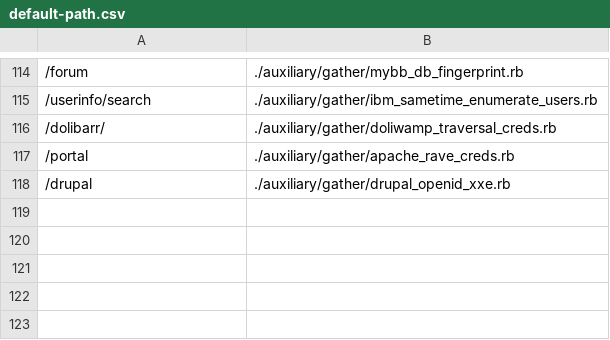
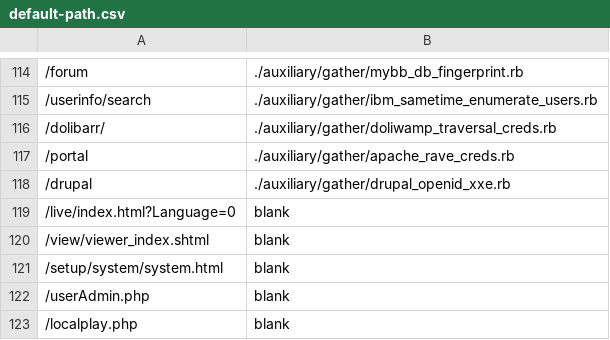
Before and after one commit to 0xsauby/yasuo, a CSV file: default-path.csv, drawn as a sheet; only a part is shown, gaps mark what is left out; the diff names each change by its address in the sheet, - before the commit and + after, or states it on an @@ line.

Commit message:
Added signatures for IP cameras and video encoders

```diff
--- a/default-path.csv
+++ b/default-path.csv
+row 119: /live/index.html?Language=0 | blank
+row 120: /view/viewer_index.shtml | blank
+row 121: /setup/system/system.html | blank
+row 122: /userAdmin.php | blank
+row 123: /localplay.php | blank
```
